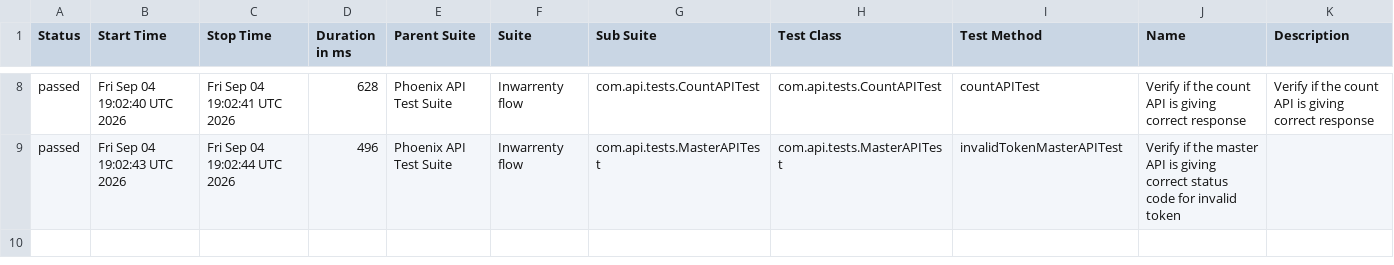
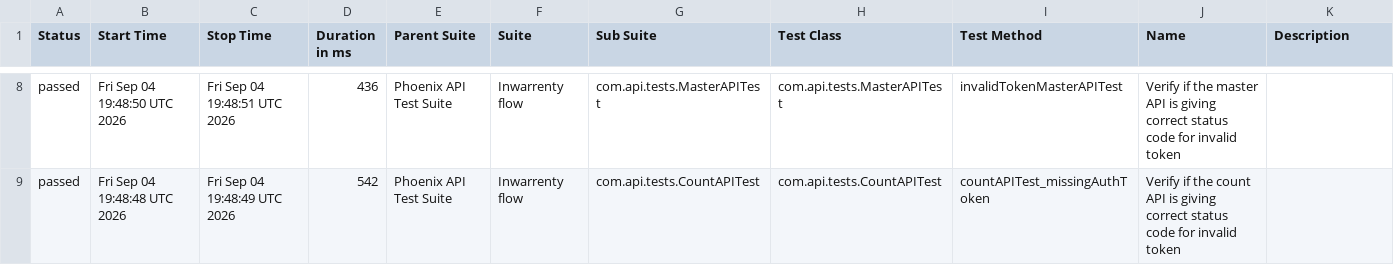
Before and after one commit to AbhijitNaik05/PhoenixTestAutomationFramework, a CSV file: data/suites.csv, drawn as a sheet; only a part is shown, gaps mark what is left out; the diff covers the shown part only.

```diff
--- a/data/suites.csv
+++ b/data/suites.csv
@@ -8,2 +8,2 @@
-"passed","Fri Sep 04 19:02:40 UTC 2026","Fri Sep 04 19:02:41 UTC 2026","628","Phoenix API Test Suite","Inwarrenty flow","com.api.tests.CountAPITest","com.api.tests.CountAPITest","countAPITest","Verify if the count API is giving correct response","Verify if the count API is giving correct response"
-"passed","Fri Sep 04 19:02:43 UTC 2026","Fri Sep 04 19:02:44 UTC 2026","496","Phoenix API Test Suite","Inwarrenty flow","com.api.tests.MasterAPITest","com.api.tests.MasterAPITest","invalidTokenMasterAPITest","Verify if the master API is giving correct status code for invalid token",""
+"passed","Fri Sep 04 19:48:50 UTC 2026","Fri Sep 04 19:48:51 UTC 2026","436","Phoenix API Test Suite","Inwarrenty flow","com.api.tests.MasterAPITest","com.api.tests.MasterAPITest","invalidTokenMasterAPITest","Verify if the master API is giving correct status code for invalid token",""
+"passed","Fri Sep 04 19:48:48 UTC 2026","Fri Sep 04 19:48:49 UTC 2026","542","Phoenix API Test Suite","Inwarrenty flow","com.api.tests.CountAPITest","com.api.tests.CountAPITest","countAPITest_missingAuthToken","Verify if the count API is giving correct status code for invalid token",""
```
Also changed, not shown: 1 added row, 1 removed row and 30 edited cells elsewhere in this file, data/behaviors.csv, 58 other files.
